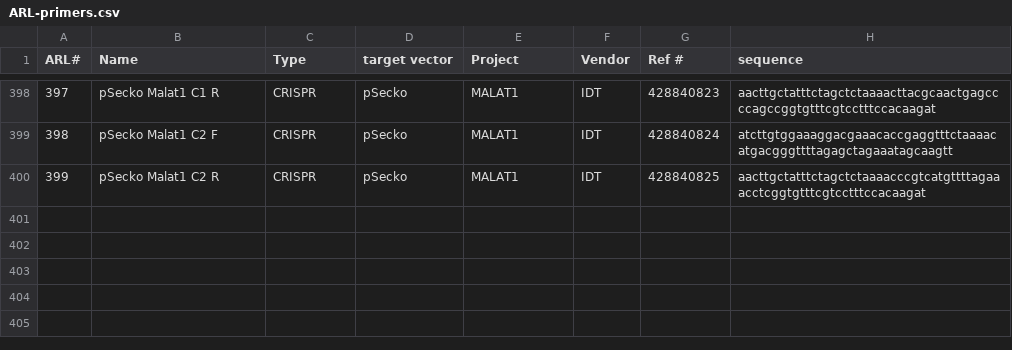
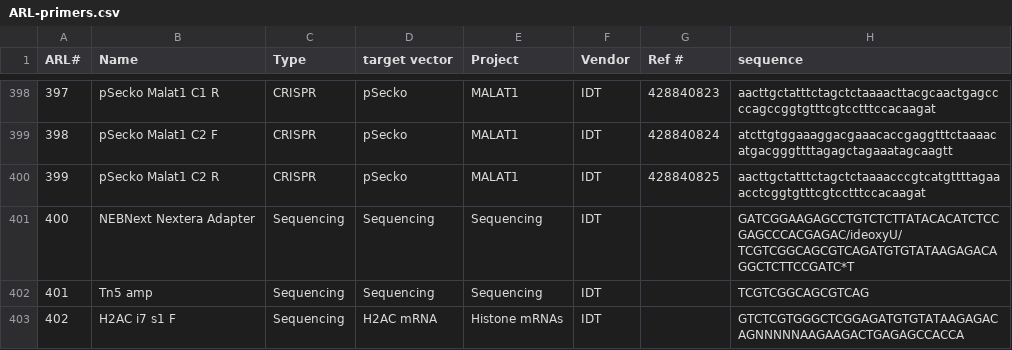
Before and after one commit to emsterdam1/anRNAlab-Protocols, a CSV file: ARL-primers.csv, drawn as a sheet; only a part is shown, gaps mark what is left out; the diff names each change by its address in the sheet, - before the commit and + after, or states it on an @@ line.

Commit message:
Up to 402

```diff
--- a/ARL-primers.csv
+++ b/ARL-primers.csv
+row 401: 400 | NEBNext Nextera Adapter | Sequencing | Sequencing | Sequencing | IDT |  | GATCGGAAGAGCCTGTCTCTTATACACATCTCCGAGCCCACGAGAC/ideoxyU/TCGTCGGCAGCGTCAGATGTGTATAAGAGACAGGCTCTTCCGATC*T
+row 402: 401 | Tn5 amp | Sequencing | Sequencing | Sequencing | IDT |  | TCGTCGGCAGCGTCAG
+row 403: 402 | H2AC i7 s1 F | Sequencing | H2AC mRNA | Histone mRNAs | IDT |  | GTCTCGTGGGCTCGGAGATGTGTATAAGAGACAGNNNNNAAGAAGACTGAGAGCCACCA
```
